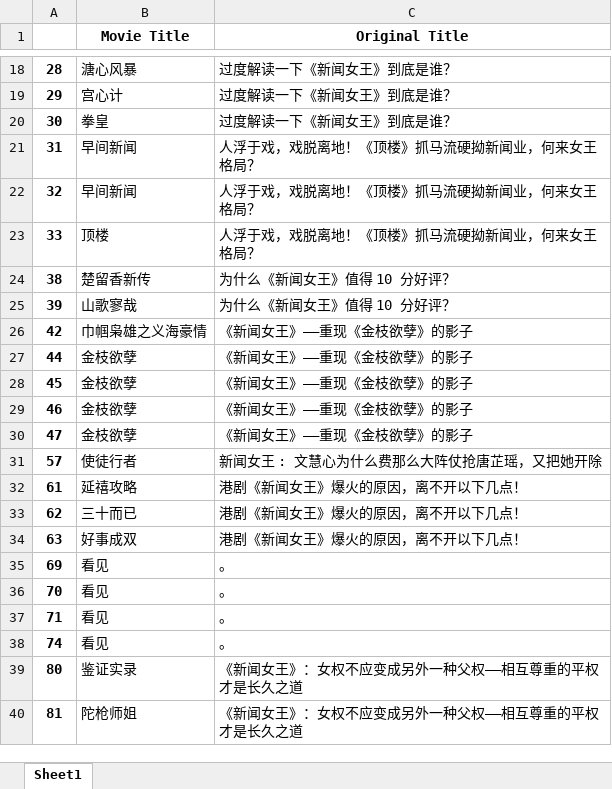
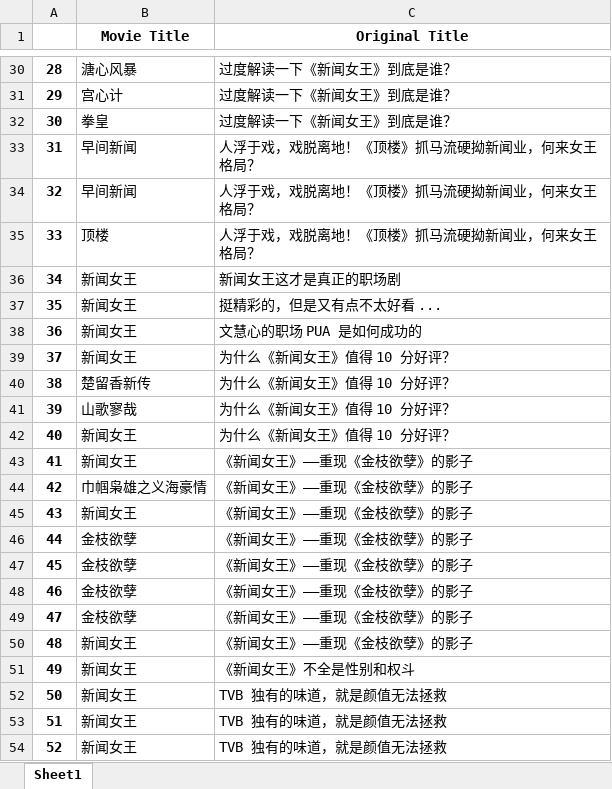
Before and after one commit to zhiliang-lin/public_opinion_data_analysis, an Excel workbook: 02 Python数据科学常用包+文本分析初阶/df_movie.xlsx, sheet Sheet1, drawn as a sheet; only a part is shown, gaps mark what is left out; the shorter side is filled out with more unchanged rows; values as stored, in another font and other column widths than the file's, no borders; the diff covers the shown part only; the diff names each change by its address in the sheet, - before the commit and + after, or states it on an @@ line.

```diff
--- a/02 Python数据科学常用包+文本分析初阶/df_movie.xlsx (sheet Sheet1)
+++ b/02 Python数据科学常用包+文本分析初阶/df_movie.xlsx (sheet Sheet1)
+row 36: 34 | 新闻女王 | 新闻女王这才是真正的职场剧
+row 37: 35 | 新闻女王 | 挺精彩的，但是又有点不太好看 ...
+row 38: 36 | 新闻女王 | 文慧心的职场 PUA 是如何成功的
+row 39: 37 | 新闻女王 | 为什么《新闻女王》值得 10 分好评？
+row 42: 40 | 新闻女王 | 为什么《新闻女王》值得 10 分好评？
+row 43: 41 | 新闻女王 | 《新闻女王》——重现《金枝欲孽》的影子
+row 45: 43 | 新闻女王 | 《新闻女王》——重现《金枝欲孽》的影子
+row 50: 48 | 新闻女王 | 《新闻女王》——重现《金枝欲孽》的影子
+row 51: 49 | 新闻女王 | 《新闻女王》不全是性别和权斗
+row 52: 50 | 新闻女王 | TVB 独有的味道，就是颜值无法拯救
+row 53: 51 | 新闻女王 | TVB 独有的味道，就是颜值无法拯救
+row 54: 52 | 新闻女王 | TVB 独有的味道，就是颜值无法拯救
```
Also changed, not shown: other rows of this sheet, 2 other files.
